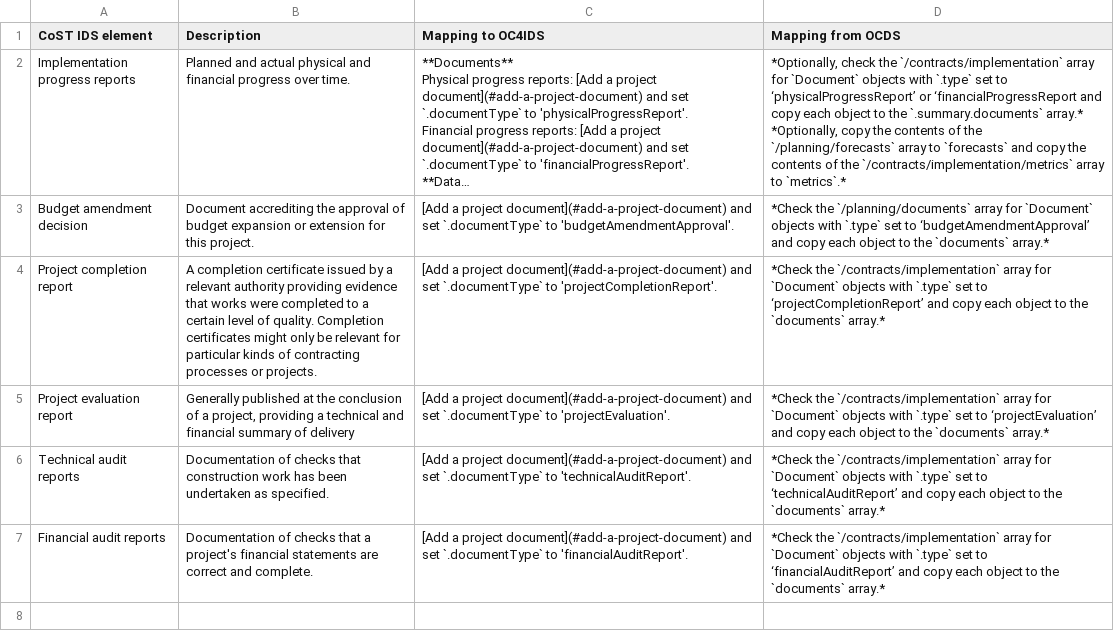
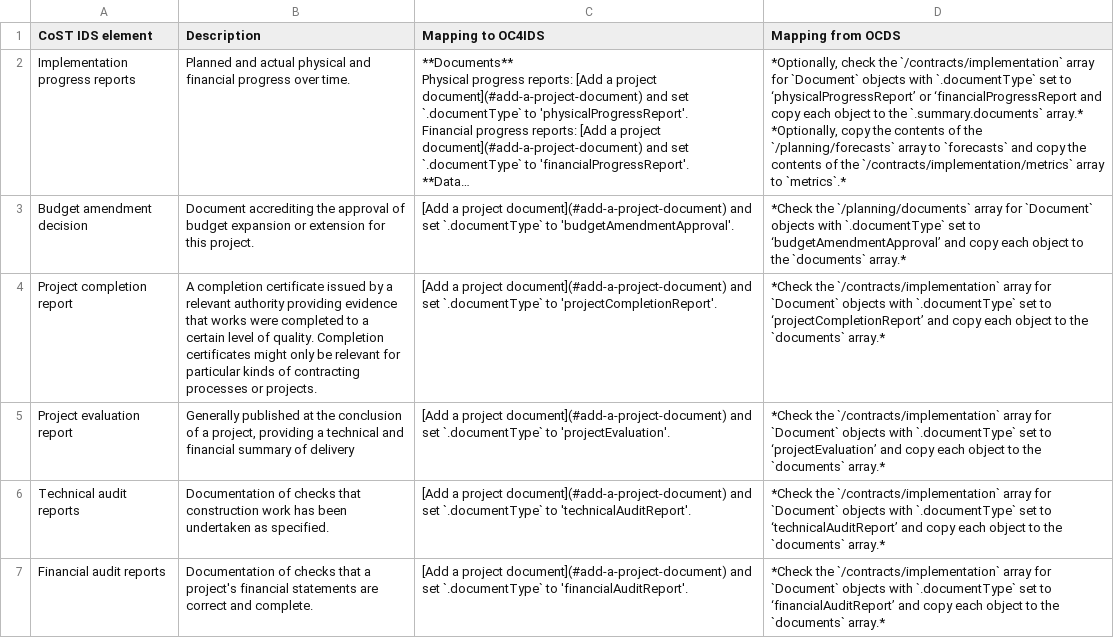
Before and after one commit to open-contracting/infrastructure, a CSV file: mapping/reactive-project-level-completion.csv, drawn as a sheet; long unchanged cells end in …; the diff names each change by its address in the sheet, - before the commit and + after, or states it on an @@ line.

Commit message:
correct references to document.type in mapping

```diff
--- a/mapping/reactive-project-level-completion.csv
+++ b/mapping/reactive-project-level-completion.csv
-D2 (Mapping from OCDS): …objects with `.type` set to…
+D2 (Mapping from OCDS): …objects with `.documentType` set to…
-D3 (Mapping from OCDS): …objects with `.type` set to…
+D3 (Mapping from OCDS): …objects with `.documentType` set to…
-D4 (Mapping from OCDS): …objects with `.type` set to…
+D4 (Mapping from OCDS): …objects with `.documentType` set to…
-D5 (Mapping from OCDS): …objects with `.type` set to…
+D5 (Mapping from OCDS): …objects with `.documentType` set to…
-D6 (Mapping from OCDS): …objects with `.type` set to…
+D6 (Mapping from OCDS): …objects with `.documentType` set to…
-D7 (Mapping from OCDS): …objects with `.type` set to…
+D7 (Mapping from OCDS): …objects with `.documentType` set to…
```
Also changed, not shown: mapping/project-level-completion.csv, mapping/project-level-preparation.csv, 4 other files.
